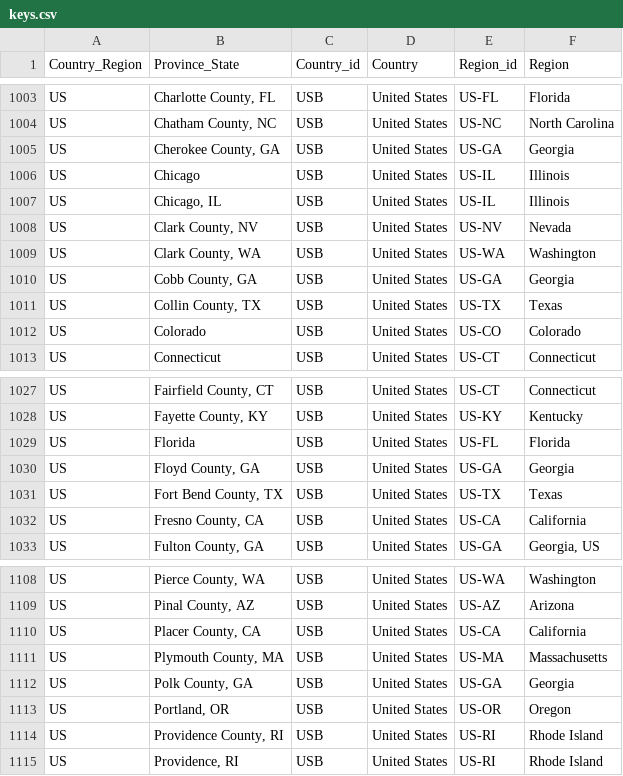
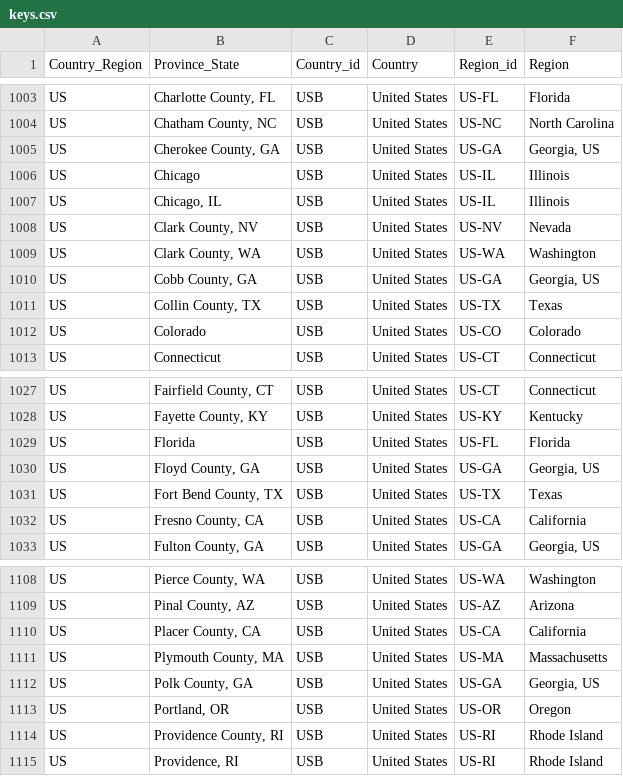
Before and after one commit to nodlind/covidDashboard, a CSV file: data/keys.csv, drawn as a sheet; only a part is shown, gaps mark what is left out.

```diff
--- a/data/keys.csv
+++ b/data/keys.csv
@@ -1004,3 +1004,3 @@ US,"Charlotte County, FL",USB,United States,US-FL,Florida
 US,"Chatham County, NC",USB,United States,US-NC,North Carolina
-US,"Cherokee County, GA",USB,United States,US-GA,Georgia
+US,"Cherokee County, GA",USB,United States,US-GA,"Georgia, US"
 US,Chicago,USB,United States,US-IL,Illinois
@@ -1009,3 +1009,3 @@ US,"Clark County, NV",USB,United States,US-NV,Nevada
 US,"Clark County, WA",USB,United States,US-WA,Washington
-US,"Cobb County, GA",USB,United States,US-GA,Georgia
+US,"Cobb County, GA",USB,United States,US-GA,"Georgia, US"
 US,"Collin County, TX",USB,United States,US-TX,Texas
@@ -1029,3 +1029,3 @@ US,"Fayette County, KY",USB,United States,US-KY,Kentucky
 US,Florida,USB,United States,US-FL,Florida
-US,"Floyd County, GA",USB,United States,US-GA,Georgia
+US,"Floyd County, GA",USB,United States,US-GA,"Georgia, US"
 US,"Fort Bend County, TX",USB,United States,US-TX,Texas
@@ -1111,3 +1111,3 @@ US,"Placer County, CA",USB,United States,US-CA,California
 US,"Plymouth County, MA",USB,United States,US-MA,Massachusetts
-US,"Polk County, GA",USB,United States,US-GA,Georgia
+US,"Polk County, GA",USB,United States,US-GA,"Georgia, US"
 US,"Portland, OR",USB,United States,US-OR,Oregon
```
Also changed, not shown: 1 other file.
